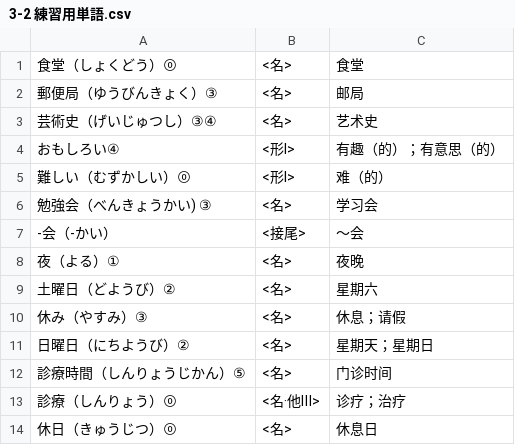
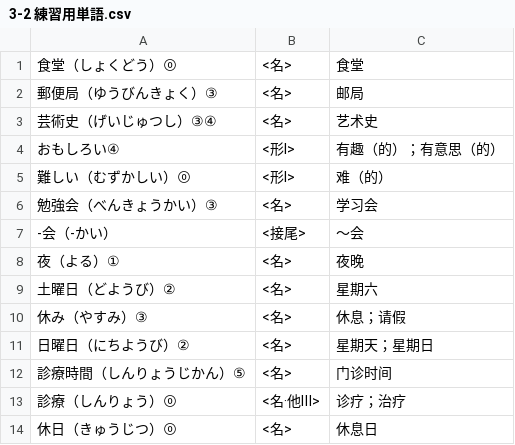
Before and after one commit to ihnfsax/zonghe-riyu-vocabulary, a CSV file: volume-1/3-2/3-2 練習用単語.csv, drawn as a sheet.

```diff
--- a/volume-1/3-2/3-2 練習用単語.csv
+++ b/volume-1/3-2/3-2 練習用単語.csv
@@ -5,3 +5,3 @@
 難しい（むずかしい）⓪,<形Ⅰ>,难（的）
-勉強会（べんきょうかい) ③,<名>,学习会
+勉強会（べんきょうかい）③,<名>,学习会
 -会（-かい）,<接尾>,～会
```
Also changed, not shown: volume-1/2-2/2-2 新出単語.csv, volume-1/2-3/2-3 練習用単語.csv, 24 other files.
